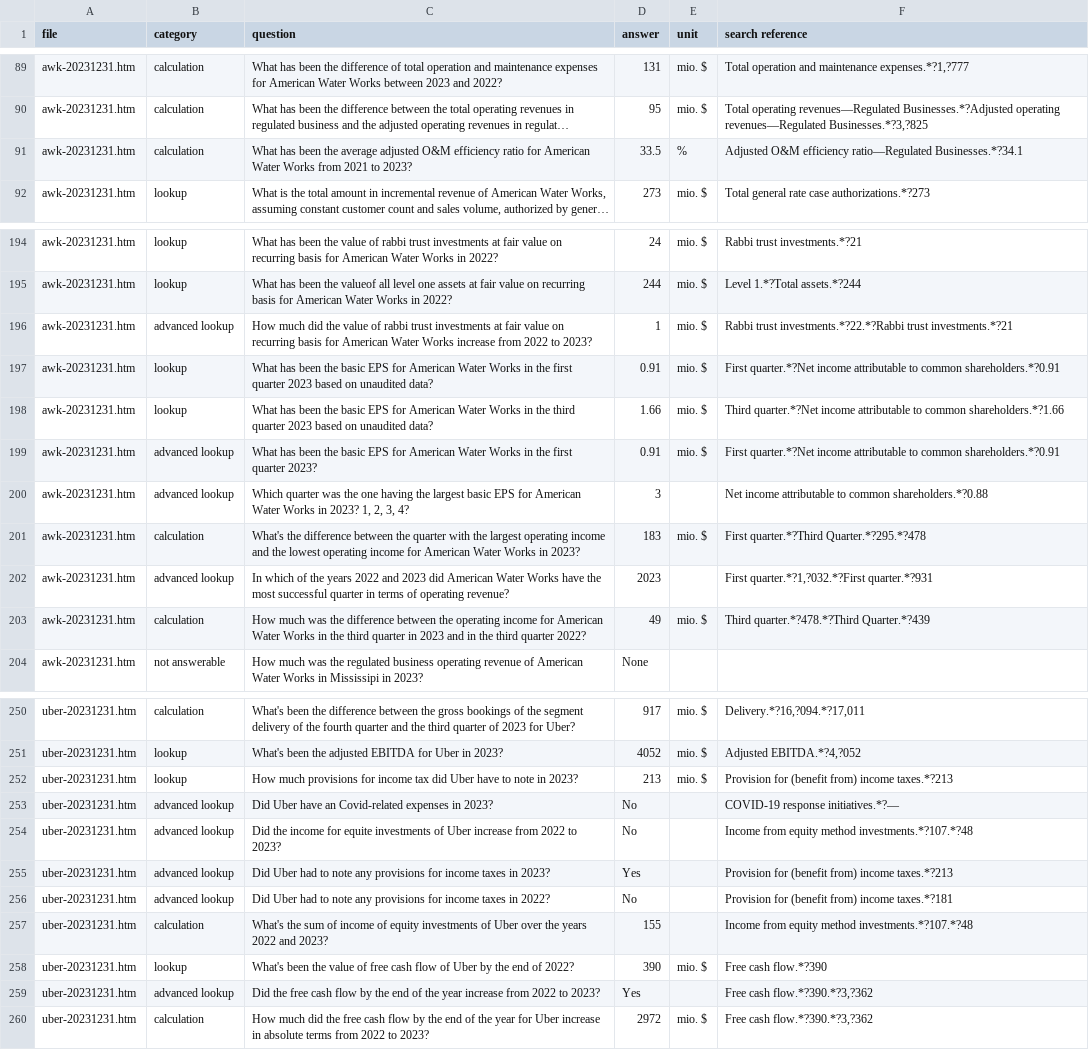
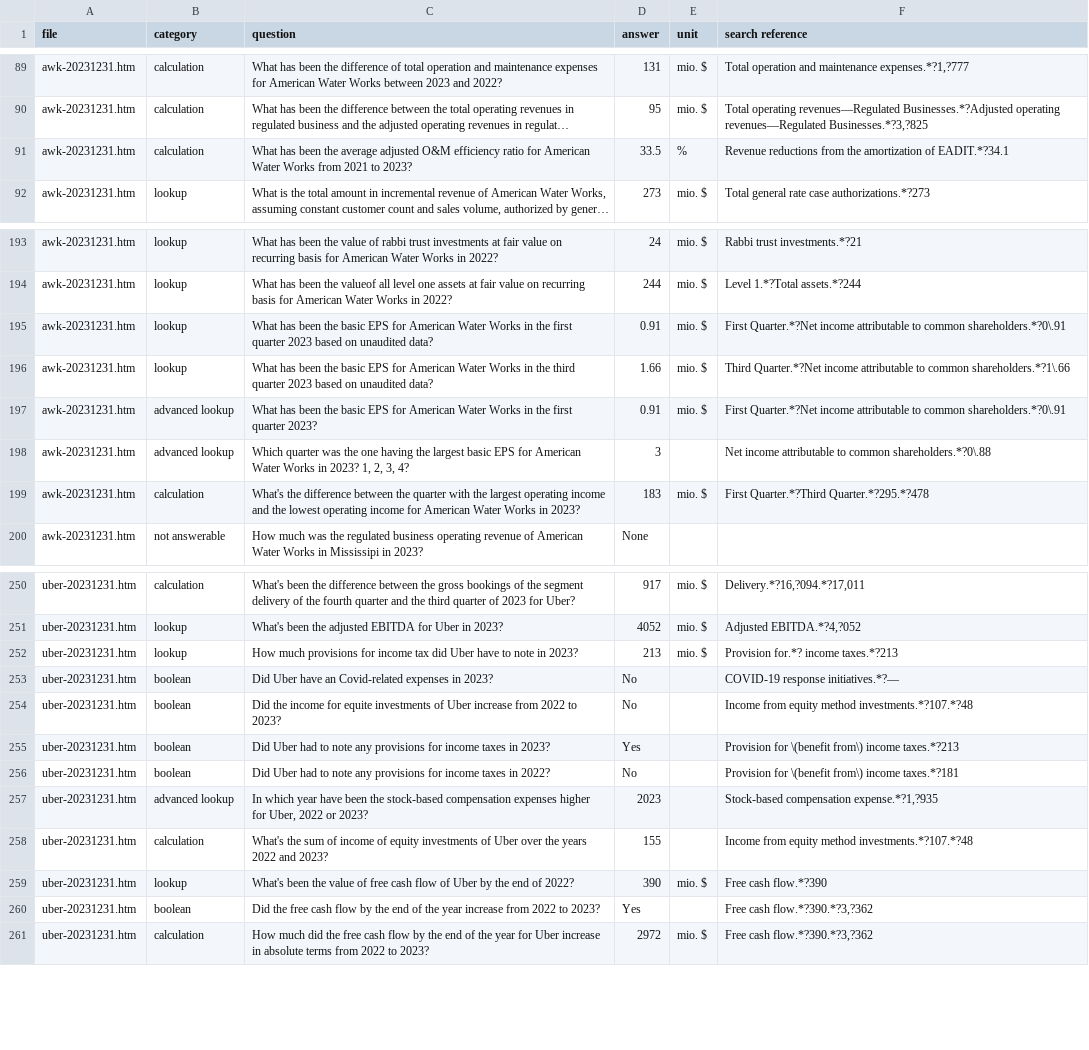
Before and after one commit to gsindlinger/TabTree-Table-QA-on-Full-Documents, a CSV file: SEC_Filing_Tables_Dataset.csv, drawn as a sheet; only a part is shown, gaps mark what is left out; long unchanged cells end in …; removed rows and columns are numbered as before the commit, all else as after; the diff covers the shown part only; the diff names each change by its address in the sheet, - before the commit and + after, or states it on an @@ line.

```diff
--- a/SEC_Filing_Tables_Dataset.csv
+++ b/SEC_Filing_Tables_Dataset.csv
-F91 (search reference): Adjusted O&M efficiency ratio—Regulated Businesses.*?34.1
+F91 (search reference): Revenue reductions from the amortization of EADIT.*?34.1
-row 196: awk-20231231.htm | advanced lookup | How much did the value of rabbi trust investments at fair value on recurring basis for American Water Works increase from 2022 to 2023? | 1 | mio. $ | Rabbi trust investments.*?22.*?Rabbi trust investments.*?21
-F195 (search reference): First quarter.*?Net income attributable to common shareholders.*?0.91
+F195 (search reference): First Quarter.*?Net income attributable to common shareholders.*?0\.91
-F196 (search reference): Third quarter.*?Net income attributable to common shareholders.*?1.66
+F196 (search reference): Third Quarter.*?Net income attributable to common shareholders.*?1\.66
-F197 (search reference): First quarter.*?Net income attributable to common shareholders.*?0.91
+F197 (search reference): First Quarter.*?Net income attributable to common shareholders.*?0\.91
-F198 (search reference): …to common shareholders.*?0.88
+F198 (search reference): …to common shareholders.*?0\.88
-F199 (search reference): First quarter.*?Third Quarter.*?295.*?478
+F199 (search reference): First Quarter.*?Third Quarter.*?295.*?478
-row 202: awk-20231231.htm | advanced lookup | In which of the years 2022 and 2023 did American Water Works have the most successful quarter in terms of operating revenue? | 2023 |  | First quarter.*?1,?032.*?First quarter.*?931
-row 203: awk-20231231.htm | calculation | How much was the difference between the operating income for American Water Works in the third quarter in 2023 and in the third quarter 2022? | 49 | mio. $ | Third quarter.*?478.*?Third Quarter.*?439
-F252 (search reference): Provision for (benefit from) income taxes.*?213
+F252 (search reference): Provision for.*? income taxes.*?213
-B253:B256 (category): advanced lookup
+B253:B256 (category): boolean
-F255 (search reference): Provision for (benefit from) income taxes.*?213
+F255 (search reference): Provision for \(benefit from\) income taxes.*?213
-F256 (search reference): Provision for (benefit from) income taxes.*?181
+F256 (search reference): Provision for \(benefit from\) income taxes.*?181
+row 257: uber-20231231.htm | advanced lookup | In which year have been the stock-based compensation expenses higher for Uber, 2022 or 2023? | 2023 |  | Stock-based compensation expense.*?1,?935
-B260 (category): advanced lookup
+B260 (category): boolean
```
Also changed, not shown: 6 added rows, 1 removed row and 51 edited cells elsewhere in this file, 46 other files.
